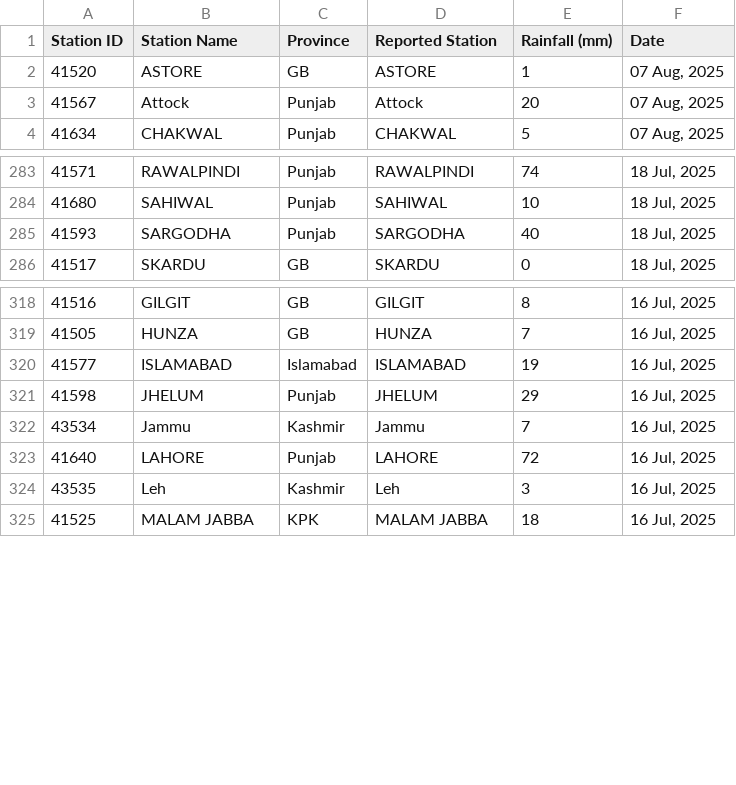
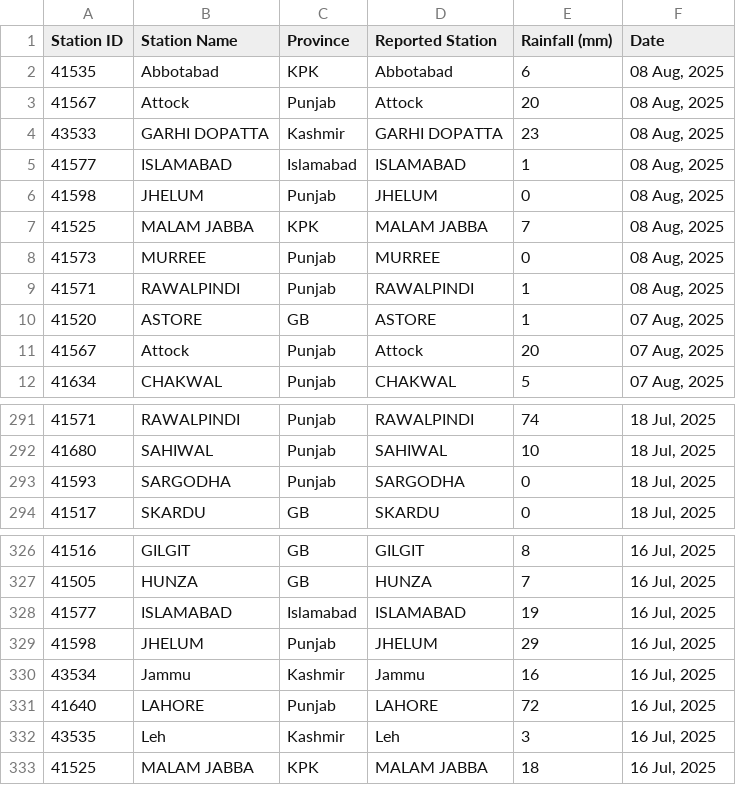
Before and after one commit to muhammadshah10/pakistan-rainfall-scraper, a CSV file: testRainfall.csv, drawn as a sheet; only a part is shown, gaps mark what is left out.

```diff
--- a/testRainfall.csv
+++ b/testRainfall.csv
@@ -1,2 +1,10 @@
 Station ID,Station Name,Province,Reported Station,Rainfall (mm),Date
+41535,Abbotabad,KPK,Abbotabad,6,"08 Aug, 2025"
+41567,Attock,Punjab,Attock,20,"08 Aug, 2025"
+43533,GARHI DOPATTA,Kashmir,GARHI DOPATTA,23,"08 Aug, 2025"
+41577,ISLAMABAD,Islamabad,ISLAMABAD,1,"08 Aug, 2025"
+41598,JHELUM,Punjab,JHELUM,0,"08 Aug, 2025"
+41525,MALAM JABBA,KPK,MALAM JABBA,7,"08 Aug, 2025"
+41573,MURREE,Punjab,MURREE,0,"08 Aug, 2025"
+41571,RAWALPINDI,Punjab,RAWALPINDI,1,"08 Aug, 2025"
 41520,ASTORE,GB,ASTORE,1,"07 Aug, 2025"
@@ -284,3 +292,3 @@
 41680,SAHIWAL,Punjab,SAHIWAL,10,"18 Jul, 2025"
-41593,SARGODHA,Punjab,SARGODHA,40,"18 Jul, 2025"
+41593,SARGODHA,Punjab,SARGODHA,0,"18 Jul, 2025"
 41517,SKARDU,GB,SKARDU,0,"18 Jul, 2025"
@@ -321,3 +329,3 @@
 41598,JHELUM,Punjab,JHELUM,29,"16 Jul, 2025"
-43534,Jammu,Kashmir,Jammu,7,"16 Jul, 2025"
+43534,Jammu,Kashmir,Jammu,16,"16 Jul, 2025"
 41640,LAHORE,Punjab,LAHORE,72,"16 Jul, 2025"
```
